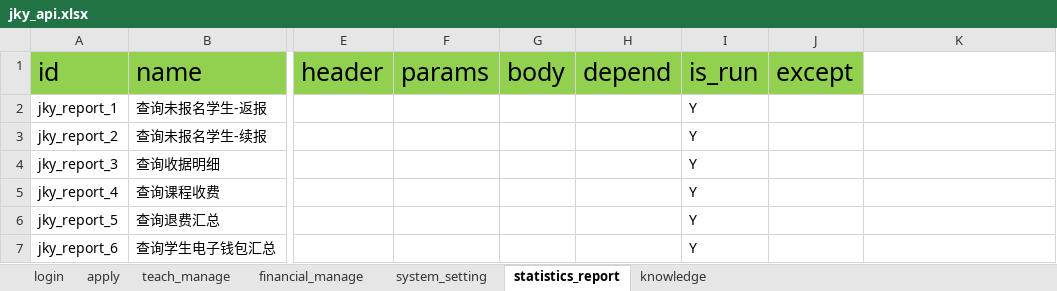
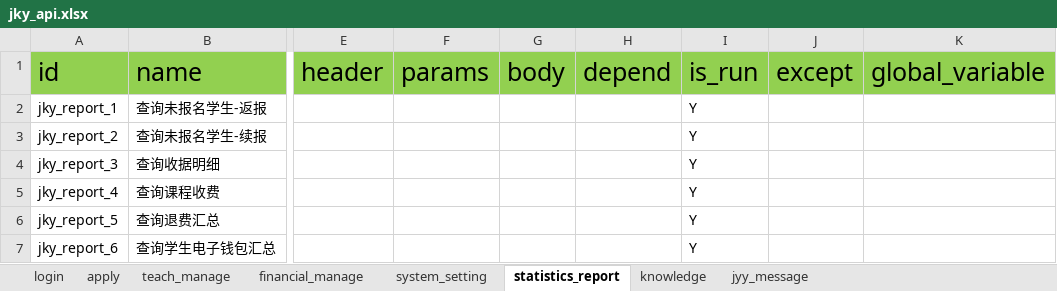
Before and after one commit to WDD185/Interface-automation, an Excel workbook: data/api/jky_api.xlsx, sheet statistics_report, drawn as a sheet; only a part is shown, gaps mark what is left out; values as stored, in another font and other column widths than the file's, no borders; the diff names each change by its address in the sheet, - before the commit and + after, or states it on an @@ line.

```diff
--- a/data/api/jky_api.xlsx (sheet statistics_report)
+++ b/data/api/jky_api.xlsx (sheet statistics_report)
+sheet tab: jyy_message
-K1: (empty)
+K1: global_variable
-K1 fill: none
+K1 fill: #92D050
```
Also changed, not shown: sheet login, sheet financial_manage, sheet system_setting, sheet teach_manage, sheet apply, sheet knowledge, data/request_data/jky_request_data.xlsx, 1 other file.
